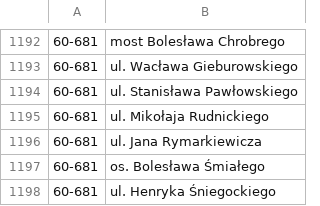
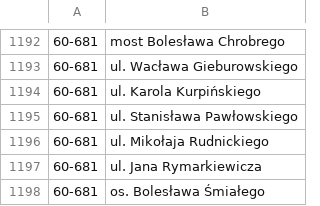
Before and after one commit to macbre/pyrabot, a CSV file: sources/kody-pocztowe.csv, drawn as a sheet; only a part is shown, gaps mark what is left out; the shorter side is filled out with more unchanged rows.

```diff
--- a/sources/kody-pocztowe.csv
+++ b/sources/kody-pocztowe.csv
@@ -1193,2 +1193,3 @@
 60-681	ul. Wacława Gieburowskiego
+60-681	ul. Karola Kurpińskiego
 60-681	ul. Stanisława Pawłowskiego
```
Also changed, not shown: 1 other file.
